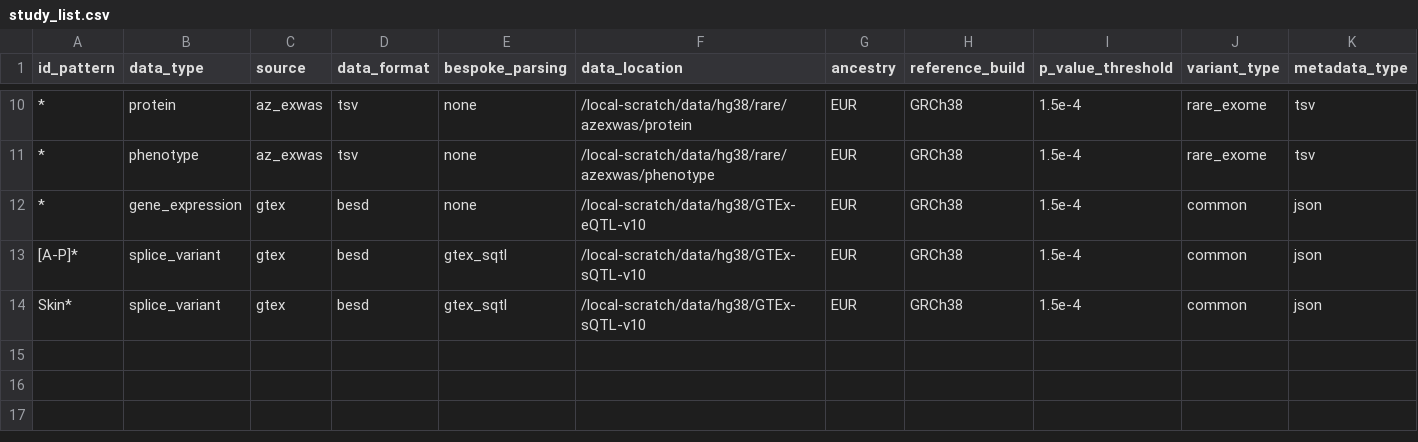
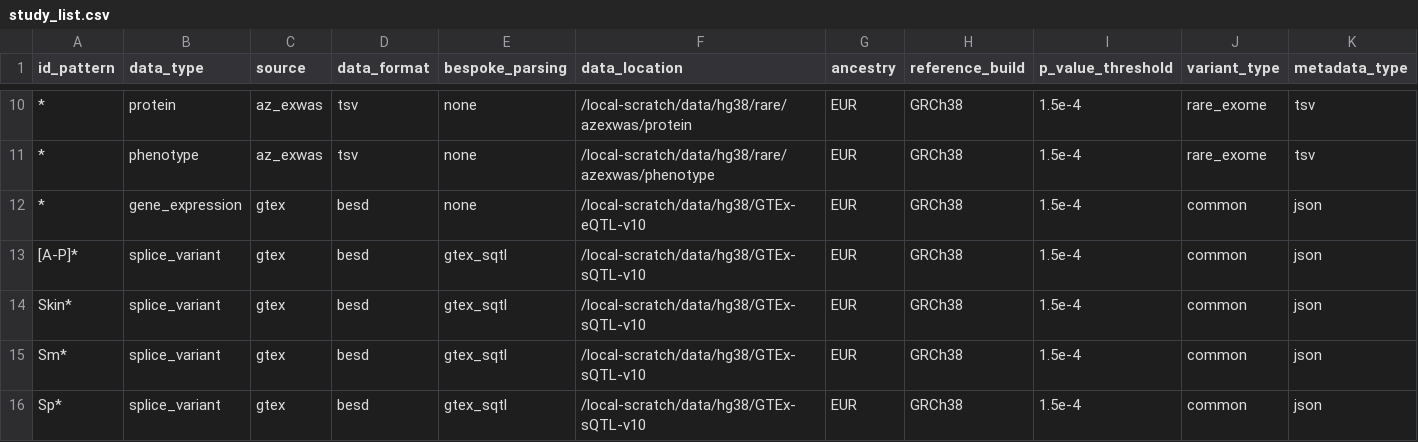
Before and after one commit to MRCIEU/genotype-phenotype-map, a CSV file: pipeline_steps/data/study_list.csv, drawn as a sheet; only a part is shown, gaps mark what is left out; the diff names each change by its address in the sheet, - before the commit and + after, or states it on an @@ line.

```diff
--- a/pipeline_steps/data/study_list.csv
+++ b/pipeline_steps/data/study_list.csv
+row 15: Sm* | splice_variant | gtex | besd | gtex_sqtl | /local-scratch/data/hg38/GTEx-sQTL-v10 | EUR | GRCh38 | 1.5e-4 | common | json
+row 16: Sp* | splice_variant | gtex | besd | gtex_sqtl | /local-scratch/data/hg38/GTEx-sQTL-v10 | EUR | GRCh38 | 1.5e-4 | common | json
```
Also changed, not shown: 2 other files.
